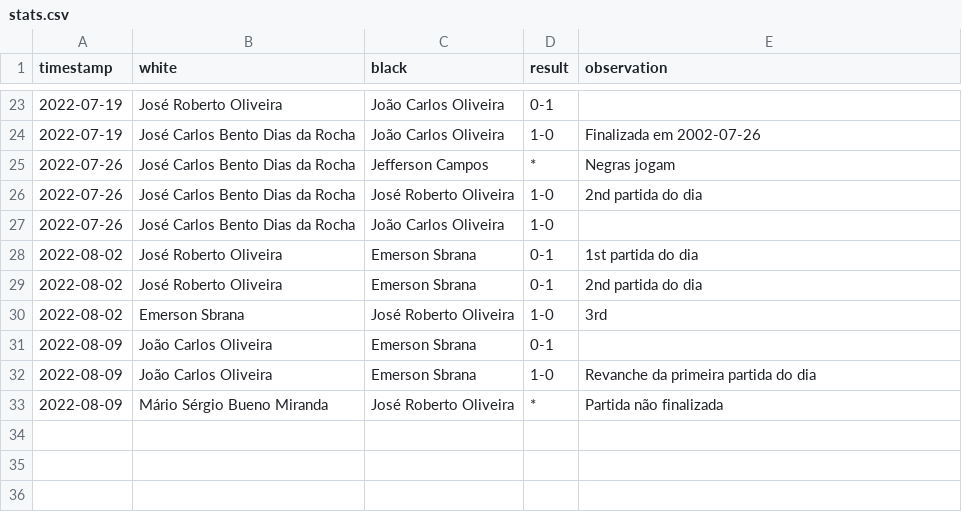
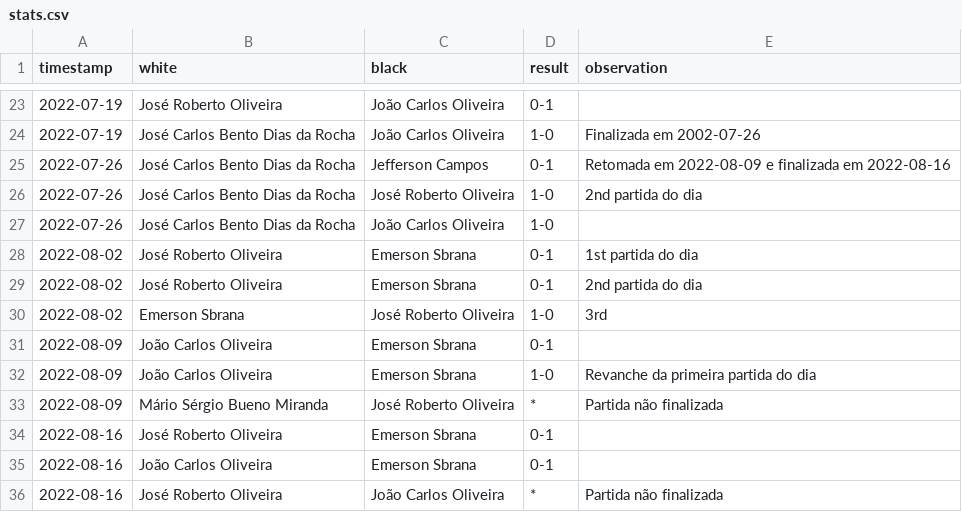
Before and after one commit to foguinhoperuca/jeffchess, a CSV file: _data/stats.csv, drawn as a sheet; only a part is shown, gaps mark what is left out.

Commit message:
feat(GAME): 2022-07-26T21:19:46
José Carlos Bento Dias da Rocha 0 - 1 foguinho_peruca

```diff
--- a/_data/stats.csv
+++ b/_data/stats.csv
@@ -24,3 +24,3 @@ timestamp;white;black;result;observation
 2022-07-19;José Carlos Bento Dias da Rocha;João Carlos Oliveira;1-0;Finalizada em 2002-07-26
-2022-07-26;José Carlos Bento Dias da Rocha;Jefferson Campos;*;Negras jogam
+2022-07-26;José Carlos Bento Dias da Rocha;Jefferson Campos;0-1;Retomada em 2022-08-09 e finalizada em 2022-08-16
 2022-07-26;José Carlos Bento Dias da Rocha;José Roberto Oliveira;1-0;2nd partida do dia
@@ -33 +33,4 @@ timestamp;white;black;result;observation
 2022-08-09;Mário Sérgio Bueno Miranda;José Roberto Oliveira;*;Partida não finalizada
+2022-08-16;José Roberto Oliveira;Emerson Sbrana;0-1;
+2022-08-16;João Carlos Oliveira;Emerson Sbrana;0-1;
+2022-08-16;José Roberto Oliveira;João Carlos Oliveira;*;Partida não finalizada
```
Also changed, not shown: 2 other files.
